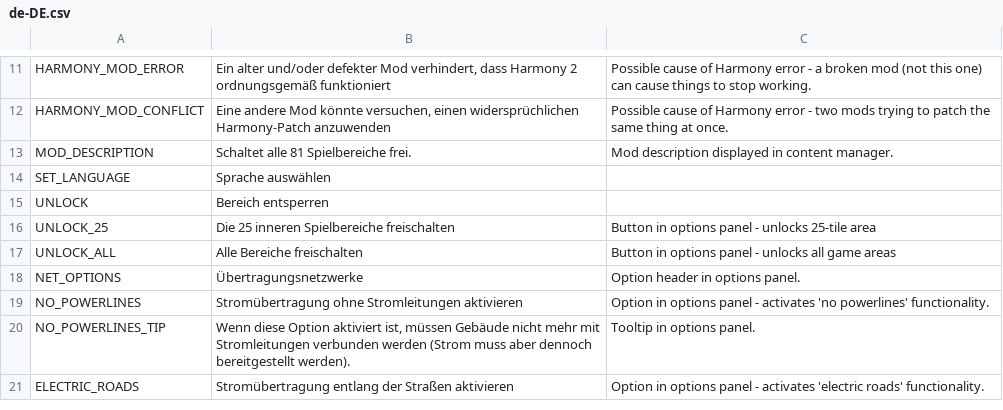
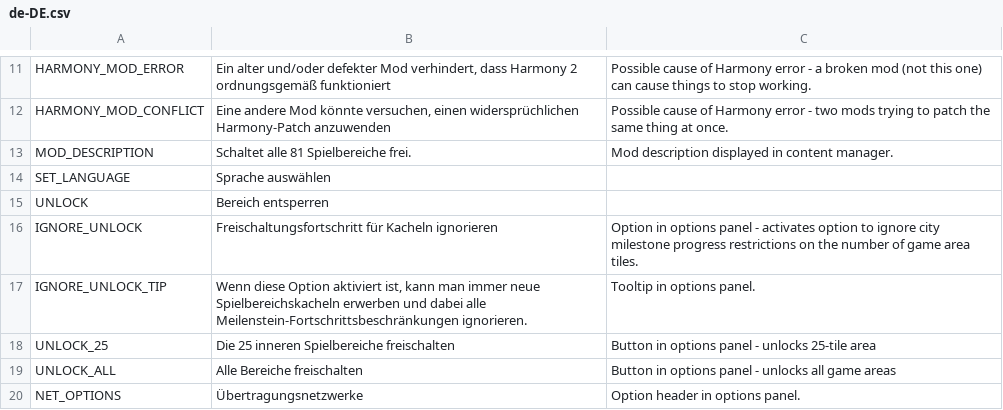
Before and after one commit to algernon-A/EightyOne2, a CSV file: Translations/de-DE.csv, drawn as a sheet; only a part is shown, gaps mark what is left out; the shorter side is filled out with more unchanged rows.

```diff
--- a/Translations/de-DE.csv
+++ b/Translations/de-DE.csv
@@ -15,2 +15,4 @@
 "UNLOCK","Bereich entsperren"
+"IGNORE_UNLOCK","Freischaltungsfortschritt für Kacheln ignorieren","Option in options panel - activates option to ignore city milestone progress restrictions on the number of game area tiles."
+"IGNORE_UNLOCK_TIP","Wenn diese Option aktiviert ist, kann man immer neue Spielbereichskacheln erwerben und dabei alle Meilenstein-Fortschrittsbeschränkungen ignorieren.","Tooltip in options panel."
 "UNLOCK_25","Die 25 inneren Spielbereiche freischalten","Button in options panel - unlocks 25-tile area"
```
Also changed, not shown: Translations/fr-FR.csv, Translations/ja-JP.csv, 6 other files.
